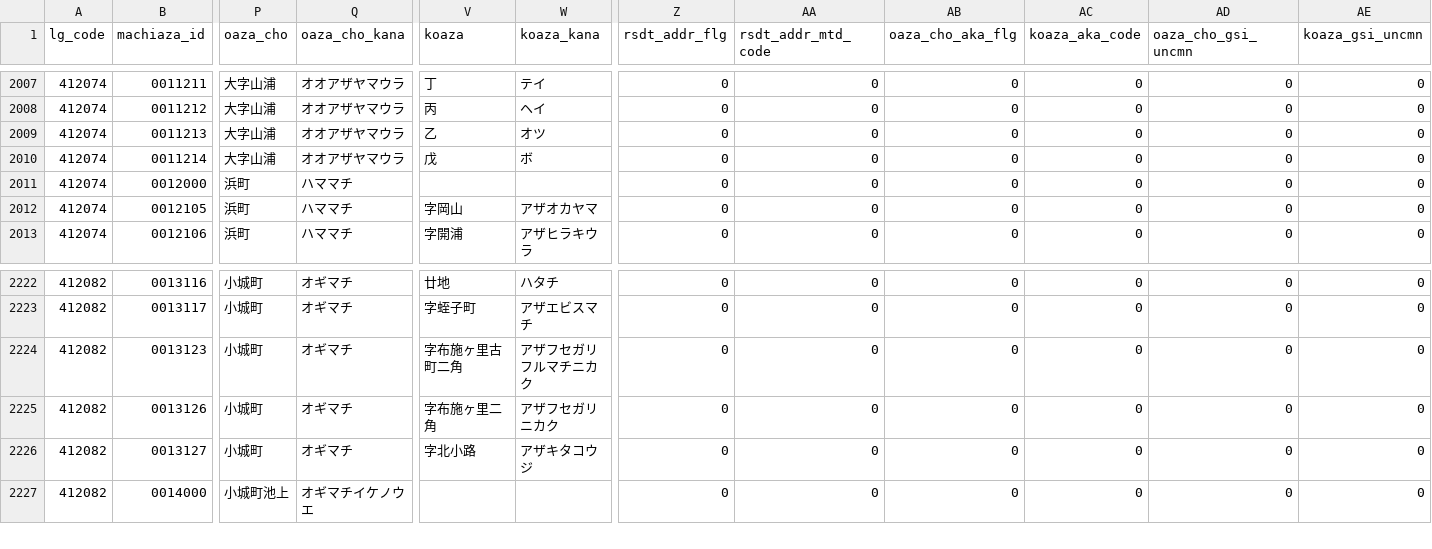
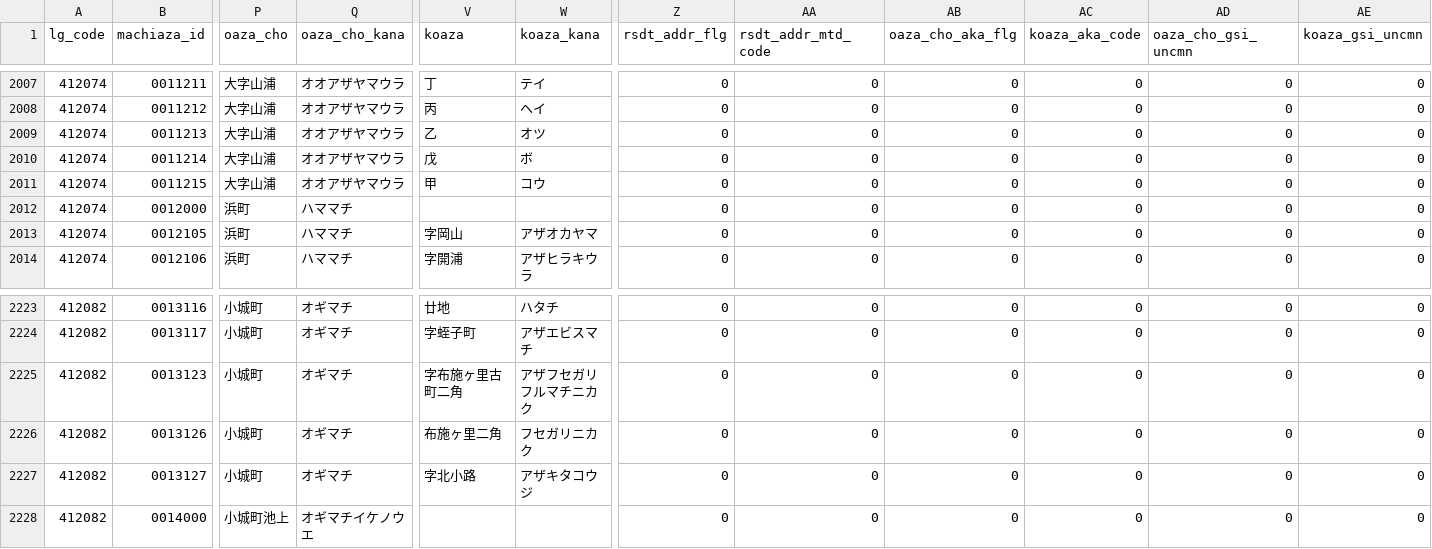
Before and after one commit to zero3kw/abr-mt-town-list, a CSV file: data/mt_town_fullset_pref41.csv, drawn as a sheet; only a part is shown, gaps mark what is left out; addresses are those after the commit; rows hold the shown columns only; the diff names each change by its address in the sheet, - before the commit and + after, or states it on an @@ line.

```diff
--- a/data/mt_town_fullset_pref41.csv
+++ b/data/mt_town_fullset_pref41.csv
+row 2011: 412074 | 0011215 | 大字山浦 | オオアザヤマウラ | 甲 | コウ | 0 | 0 | 0 | 0 | 0 | 0
-V2226 (koaza): 字布施ヶ里二角
+V2226 (koaza): 布施ヶ里二角
-W2226 (koaza_kana): アザフセガリニカク
+W2226 (koaza_kana): フセガリニカク
```
